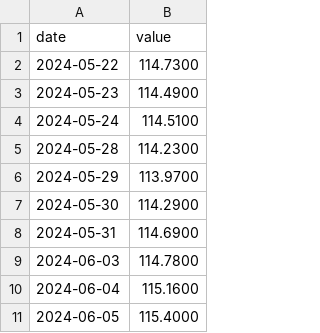
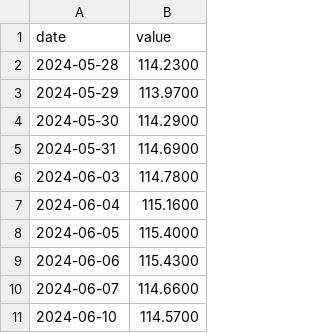
Before and after one commit to JoaquinMulet/treasury-desk-chile-usa, a CSV file: data/yf/iei.csv, drawn as a sheet; only a part is shown; the shorter side is filled out with more unchanged rows; the diff names each change by its address in the sheet, - before the commit and + after, or states it on an @@ line.

```diff
--- a/data/yf/iei.csv
+++ b/data/yf/iei.csv
-row 2: 2024-05-22 | 114.7300
-row 3: 2024-05-23 | 114.4900
-row 4: 2024-05-24 | 114.5100
```
Also changed, not shown: data/yf/edv.csv, data/yf/ief.csv, 24 other files.
